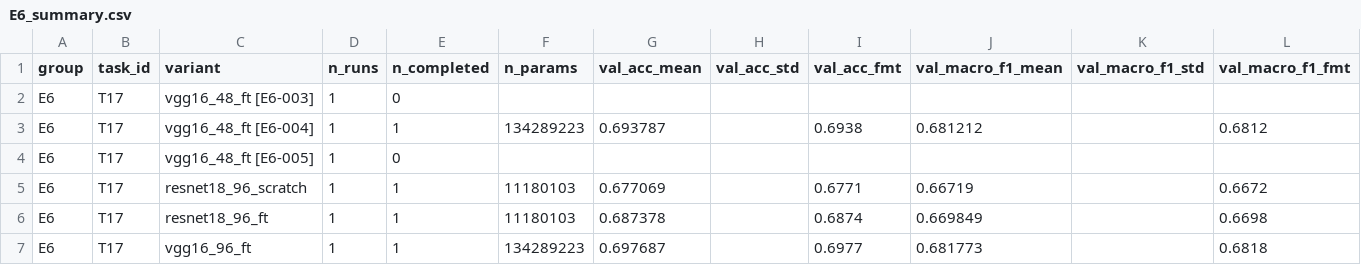
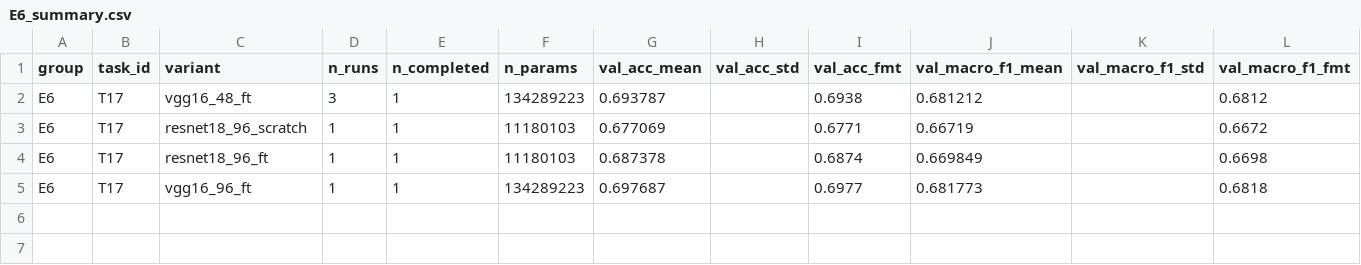
Before and after one commit to lpnHai2005/DeepLearning_Group, a CSV file: BTL02/report/tables/E6_summary.csv, drawn as a sheet; only a part is shown; removed rows and columns are numbered as before the commit, all else as after; rows hold the shown columns only; the diff names each change by its address in the sheet, - before the commit and + after, or states it on an @@ line.

```diff
--- a/BTL02/report/tables/E6_summary.csv
+++ b/BTL02/report/tables/E6_summary.csv
-row 2: E6 | T17 | vgg16_48_ft [E6-003] | 1 | 0
-C2 (variant): vgg16_48_ft [E6-004]
+C2 (variant): vgg16_48_ft
-D2 (n_runs): 1
+D2 (n_runs): 3
-row 4: E6 | T17 | vgg16_48_ft [E6-005] | 1 | 0
```
Also changed, not shown: BTL02/report/tables/E1_summary.csv, BTL02/report/tables/summary_all.csv, 7 other files.
